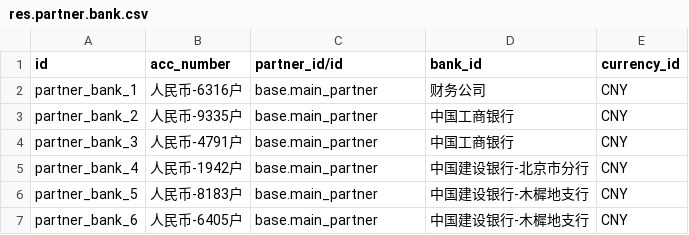
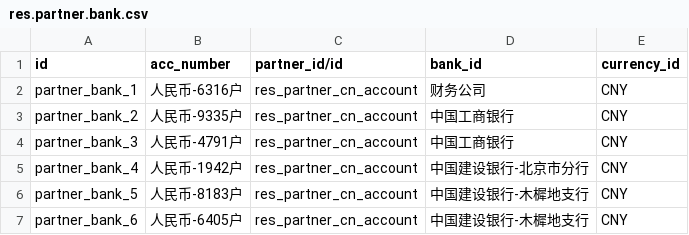
Before and after one commit to chr00tt/cn_odoo, a CSV file: cn_account/demo/res.partner.bank.csv, drawn as a sheet.

```diff
--- a/cn_account/demo/res.partner.bank.csv
+++ b/cn_account/demo/res.partner.bank.csv
@@ -1,7 +1,7 @@
 "id","acc_number","partner_id/id","bank_id","currency_id"
-"partner_bank_1","人民币-6316户","base.main_partner","财务公司","CNY"
-"partner_bank_2","人民币-9335户","base.main_partner","中国工商银行","CNY"
-"partner_bank_3","人民币-4791户","base.main_partner","中国工商银行","CNY"
-"partner_bank_4","人民币-1942户","base.main_partner","中国建设银行-北京市分行","CNY"
-"partner_bank_5","人民币-8183户","base.main_partner","中国建设银行-木樨地支行","CNY"
-"partner_bank_6","人民币-6405户","base.main_partner","中国建设银行-木樨地支行","CNY"
+"partner_bank_1","人民币-6316户","res_partner_cn_account","财务公司","CNY"
+"partner_bank_2","人民币-9335户","res_partner_cn_account","中国工商银行","CNY"
+"partner_bank_3","人民币-4791户","res_partner_cn_account","中国工商银行","CNY"
+"partner_bank_4","人民币-1942户","res_partner_cn_account","中国建设银行-北京市分行","CNY"
+"partner_bank_5","人民币-8183户","res_partner_cn_account","中国建设银行-木樨地支行","CNY"
+"partner_bank_6","人民币-6405户","res_partner_cn_account","中国建设银行-木樨地支行","CNY"
```
Also changed, not shown: cn_account/demo/account.move.csv, cn_hr_expense/demo/product.product.csv, 2 other files.
